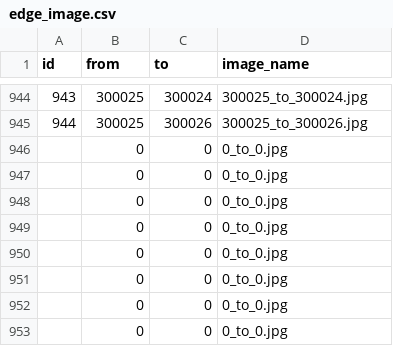
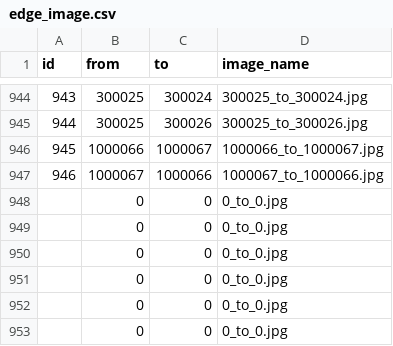
Before and after one commit to SenARMapOrg/SenARMapProject_2026, a CSV file: data/edge_image.csv, drawn as a sheet; only a part is shown, gaps mark what is left out.

Commit message:
【変更】スプレッドシート上からPush (実行者: 1061)

```diff
--- a/data/edge_image.csv
+++ b/data/edge_image.csv
@@ -945,4 +945,4 @@ id,from,to,image_name
 944,300025,300026,300025_to_300026.jpg
-,0,0,0_to_0.jpg
-,0,0,0_to_0.jpg
+945,1000066,1000067,1000066_to_1000067.jpg
+946,1000067,1000066,1000067_to_1000066.jpg
 ,0,0,0_to_0.jpg
```
